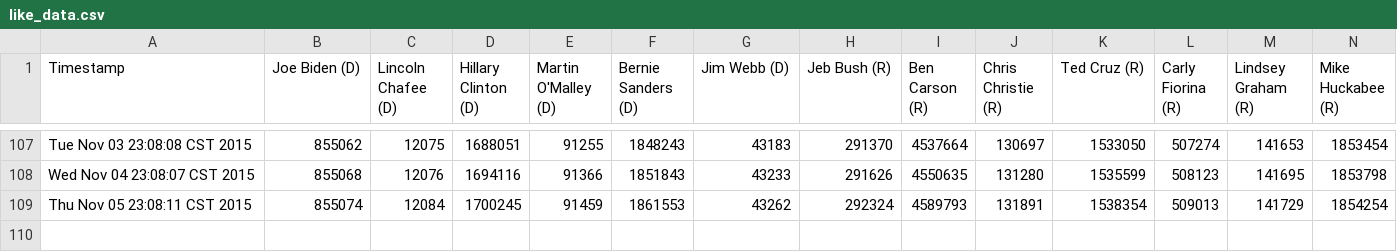
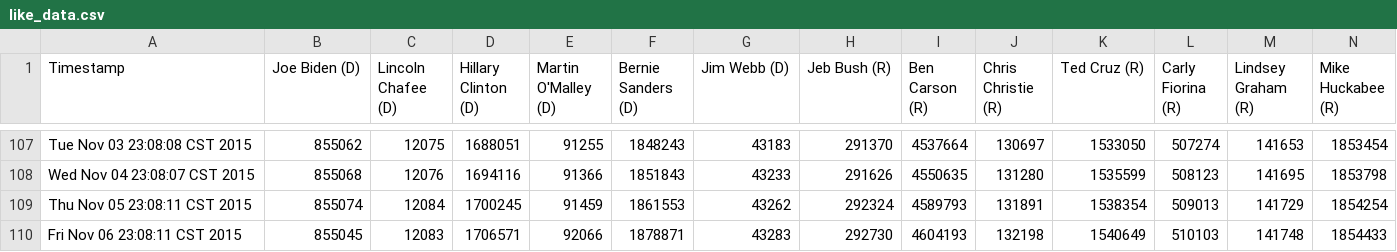
Before and after one commit to eaott/election, a CSV file: like_data.csv, drawn as a sheet; only a part is shown, gaps mark what is left out; rows hold the shown columns only; the diff names each change by its address in the sheet, - before the commit and + after, or states it on an @@ line.

Commit message:
nightly update

```diff
--- a/like_data.csv
+++ b/like_data.csv
+row 110: Fri Nov 06 23:08:11 CST 2015 | 855045 | 12083 | 1706571 | 92066 | 1878871 | 43283 | 292730 | 4604193 | 132198 | 1540649 | 510103 | 141748 | 1854433
```
